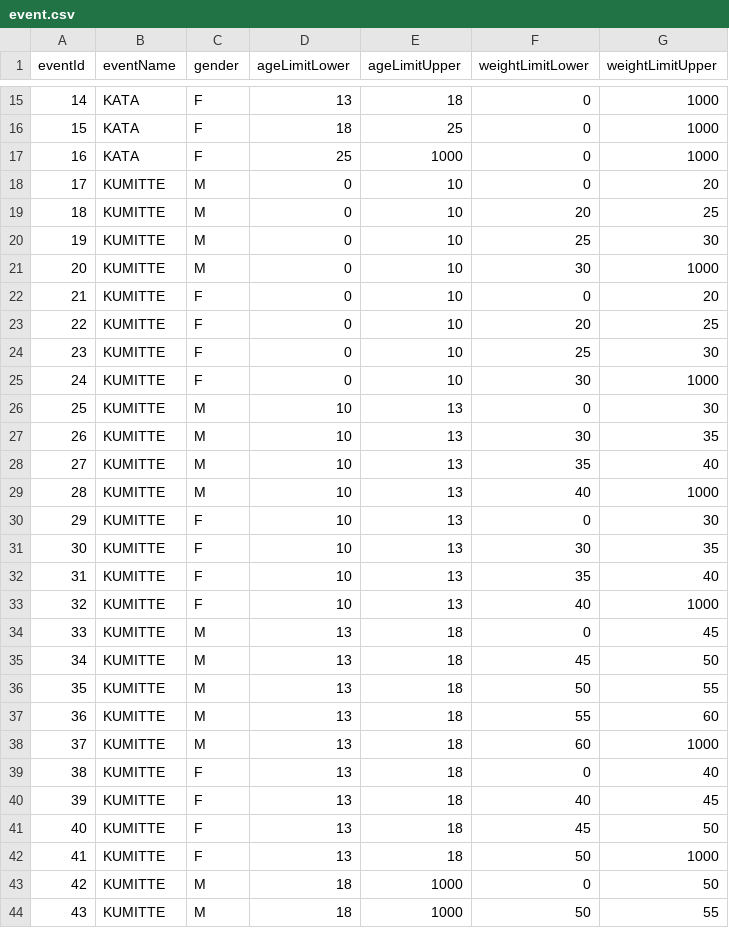
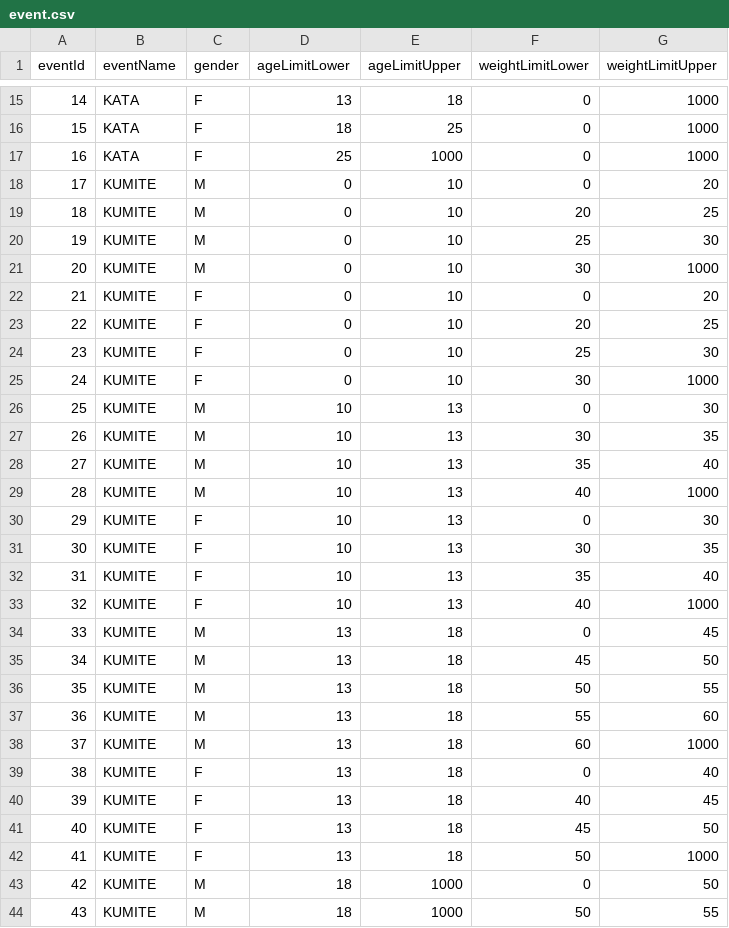
Before and after one commit to monojitb02/hikick-india, a CSV file: server/temp/event.csv, drawn as a sheet; only a part is shown, gaps mark what is left out; the diff covers the shown part only.

Commit message:
search club list added

```diff
--- a/server/temp/event.csv
+++ b/server/temp/event.csv
@@ -17,28 +17,28 @@ eventId,eventName,gender,ageLimitLower,ageLimitUpper,weightLimitLower,weightLimi
 16,KATA,F,25,1000,0,1000
-17,KUMITTE,M,0,10,0,20
-18,KUMITTE,M,0,10,20,25
-19,KUMITTE,M,0,10,25,30
-20,KUMITTE,M,0,10,30,1000
-21,KUMITTE,F,0,10,0,20
-22,KUMITTE,F,0,10,20,25
-23,KUMITTE,F,0,10,25,30
-24,KUMITTE,F,0,10,30,1000
-25,KUMITTE,M,10,13,0,30
-26,KUMITTE,M,10,13,30,35
-27,KUMITTE,M,10,13,35,40
-28,KUMITTE,M,10,13,40,1000
-29,KUMITTE,F,10,13,0,30
-30,KUMITTE,F,10,13,30,35
-31,KUMITTE,F,10,13,35,40
-32,KUMITTE,F,10,13,40,1000
-33,KUMITTE,M,13,18,0,45
-34,KUMITTE,M,13,18,45,50
-35,KUMITTE,M,13,18,50,55
-36,KUMITTE,M,13,18,55,60
-37,KUMITTE,M,13,18,60,1000
-38,KUMITTE,F,13,18,0,40
-39,KUMITTE,F,13,18,40,45
-40,KUMITTE,F,13,18,45,50
-41,KUMITTE,F,13,18,50,1000
-42,KUMITTE,M,18,1000,0,50
-43,KUMITTE,M,18,1000,50,55
+17,KUMITE,M,0,10,0,20
+18,KUMITE,M,0,10,20,25
+19,KUMITE,M,0,10,25,30
+20,KUMITE,M,0,10,30,1000
+21,KUMITE,F,0,10,0,20
+22,KUMITE,F,0,10,20,25
+23,KUMITE,F,0,10,25,30
+24,KUMITE,F,0,10,30,1000
+25,KUMITE,M,10,13,0,30
+26,KUMITE,M,10,13,30,35
+27,KUMITE,M,10,13,35,40
+28,KUMITE,M,10,13,40,1000
+29,KUMITE,F,10,13,0,30
+30,KUMITE,F,10,13,30,35
+31,KUMITE,F,10,13,35,40
+32,KUMITE,F,10,13,40,1000
+33,KUMITE,M,13,18,0,45
+34,KUMITE,M,13,18,45,50
+35,KUMITE,M,13,18,50,55
+36,KUMITE,M,13,18,55,60
+37,KUMITE,M,13,18,60,1000
+38,KUMITE,F,13,18,0,40
+39,KUMITE,F,13,18,40,45
+40,KUMITE,F,13,18,45,50
+41,KUMITE,F,13,18,50,1000
+42,KUMITE,M,18,1000,0,50
+43,KUMITE,M,18,1000,50,55
```
Also changed, not shown: 10 edited cells elsewhere in this file, 13 other files.
